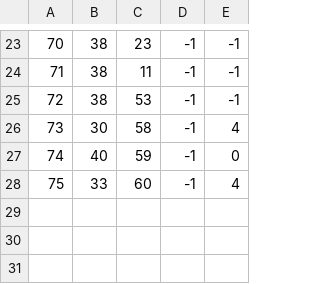
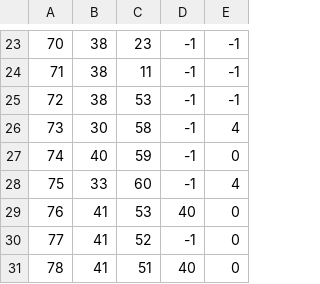
Before and after one commit to NenadGvozdenac/Simulacija-i-modeliranje-sistema, a CSV file: Resources/Data/reservations.csv, drawn as a sheet; only a part is shown, gaps mark what is left out; the diff names each change by its address in the sheet, - before the commit and + after, or states it on an @@ line.

```diff
--- a/Resources/Data/reservations.csv
+++ b/Resources/Data/reservations.csv
+row 29: 76 | 41 | 53 | 40 | 0
+row 30: 77 | 41 | 52 | -1 | 0
+row 31: 78 | 41 | 51 | 40 | 0
```
Also changed, not shown: Resources/Data/accommodation_reservations.csv, Resources/Data/checkpoints.csv, 13 other files.
